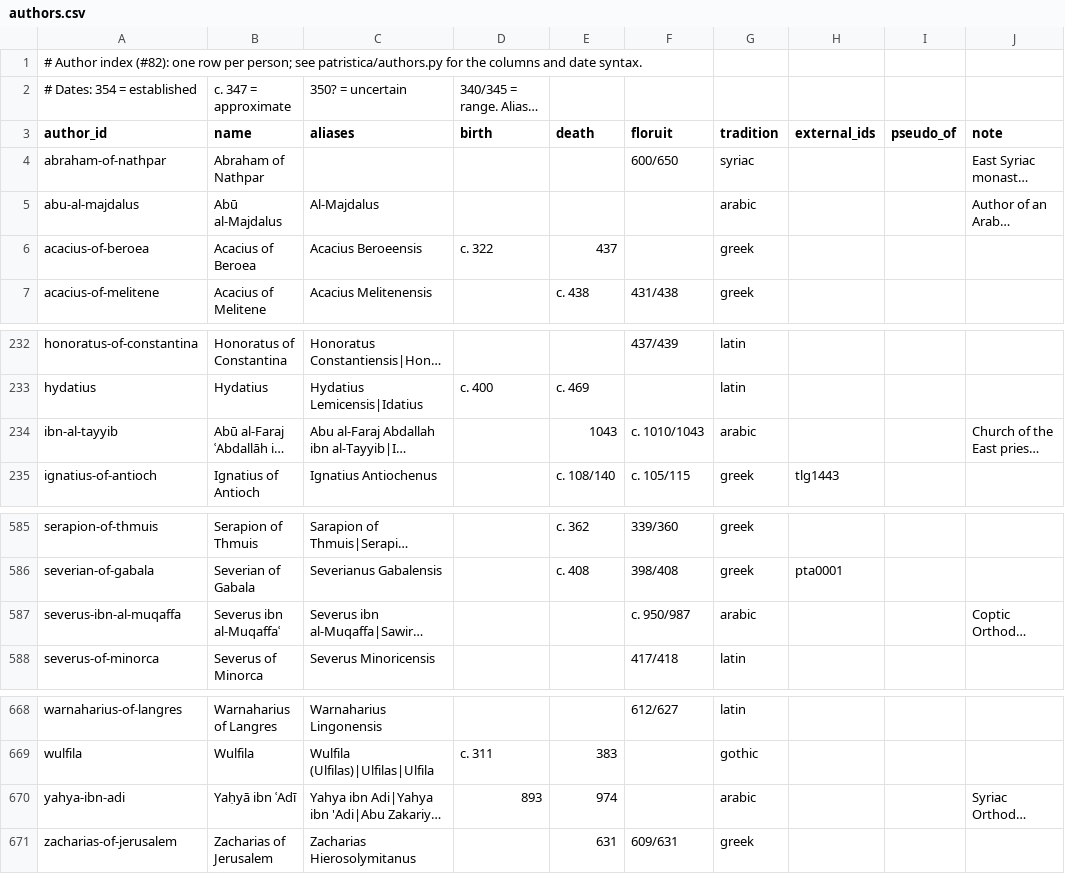
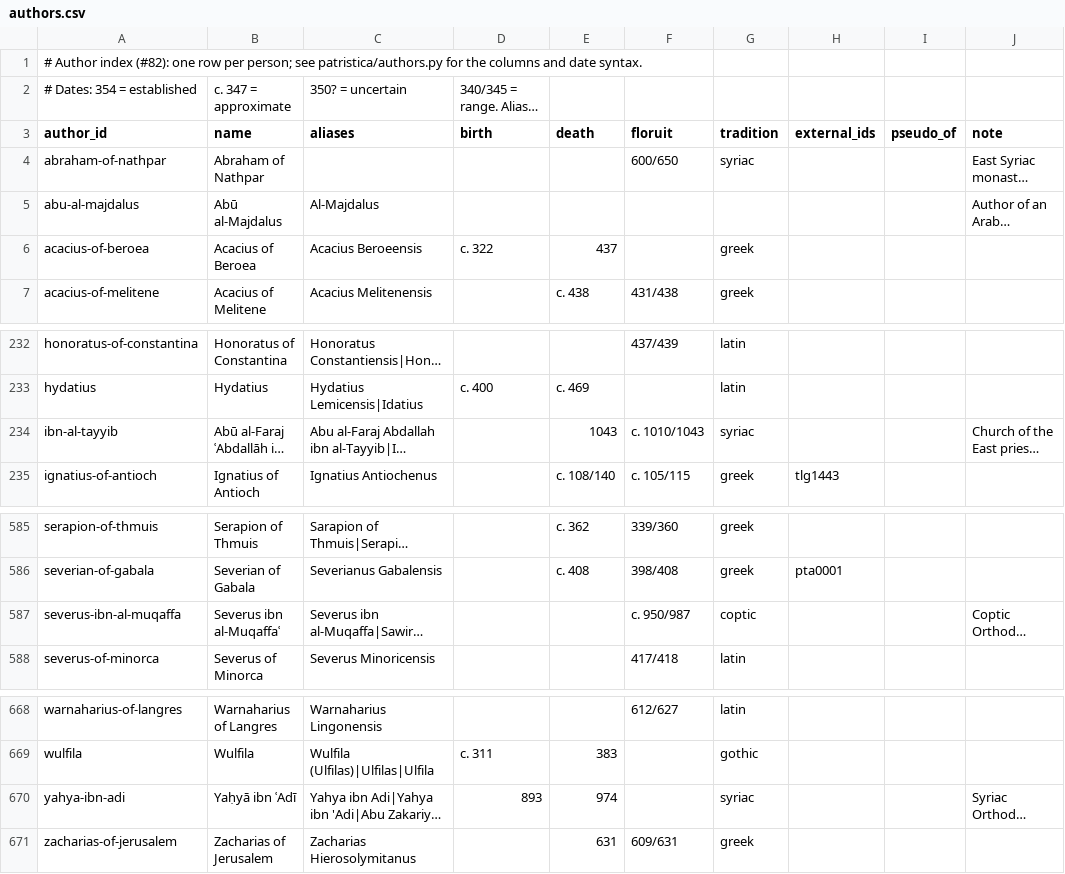
Before and after one commit to jaspax/patristica, a CSV file: patristica/data/authors.csv, drawn as a sheet; only a part is shown, gaps mark what is left out; long unchanged cells end in …; the diff names each change by its address in the sheet, - before the commit and + after, or states it on an @@ line.

```diff
--- a/patristica/data/authors.csv
+++ b/patristica/data/authors.csv
-G5 (tradition): arabic
+G5 (tradition): (empty)
-G234 (tradition): arabic
+G234 (tradition): syriac
-G587 (tradition): arabic
+G587 (tradition): coptic
-G670 (tradition): arabic
+G670 (tradition): syriac
```
Also changed, not shown: 20 other files.
